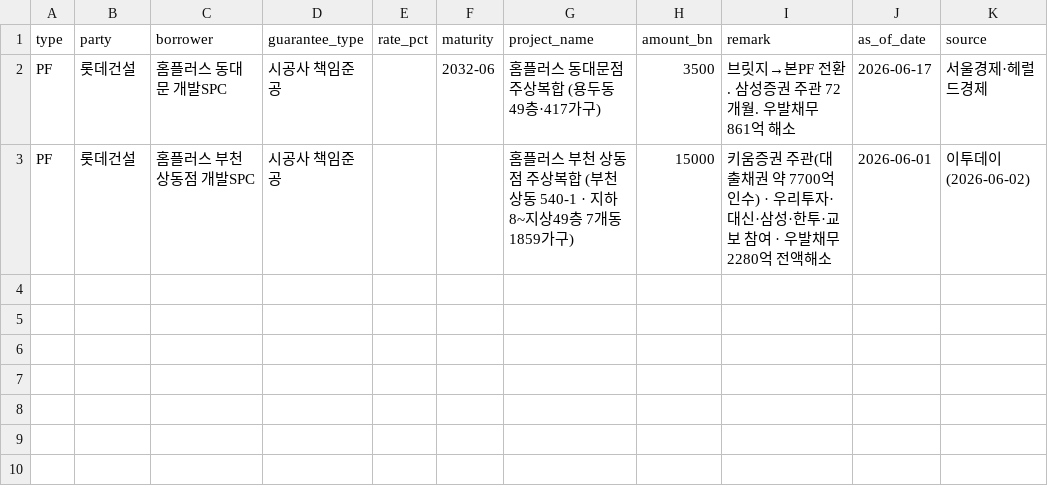
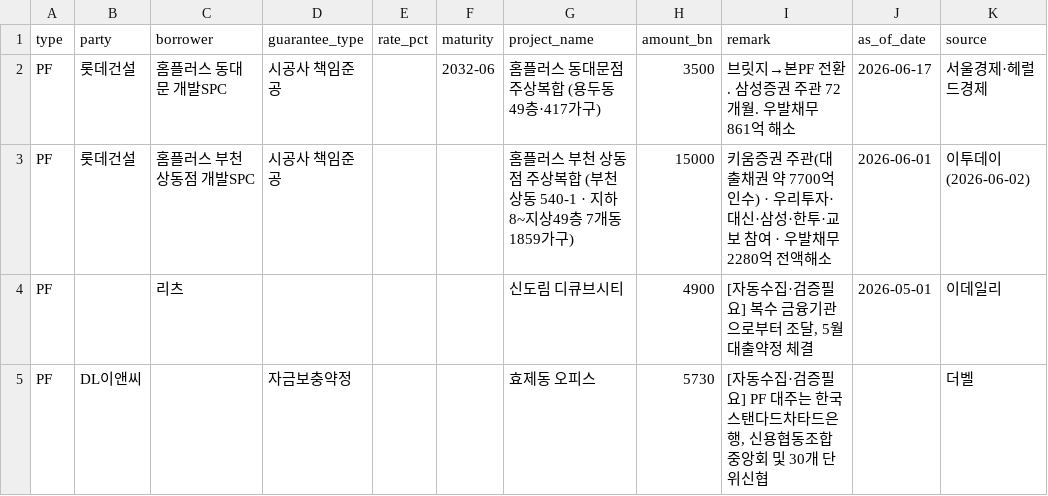
Before and after one commit to naqmin999-sketch/pf-daily-mail, a CSV file: manual_data/deal_watch.csv, drawn as a sheet; the diff names each change by its address in the sheet, - before the commit and + after, or states it on an @@ line.

```diff
--- a/manual_data/deal_watch.csv
+++ b/manual_data/deal_watch.csv
+row 4: PF |  | 리츠 |  |  |  | 신도림 디큐브시티 | 4900 | [자동수집·검증필요] 복수 금융기관으로부터 조달, 5월 대출약정 체결 | 2026-05-01 | 이데일리
+row 5: PF | DL이앤씨 |  | 자금보충약정 |  |  | 효제동 오피스 | 5730 | [자동수집·검증필요] PF 대주는 한국스탠다드차타드은행, 신용협동조합중앙회 및 30개 단위신협 |  | 더벨
```
